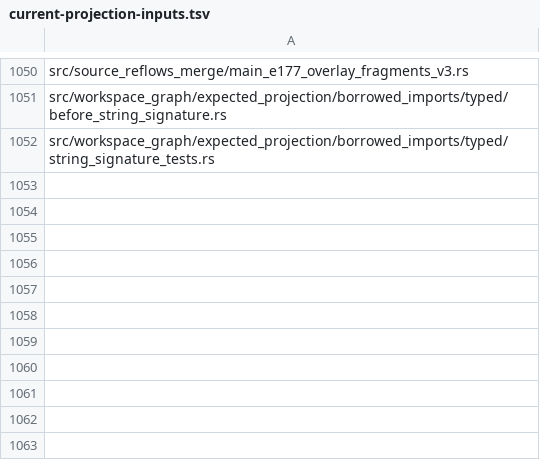
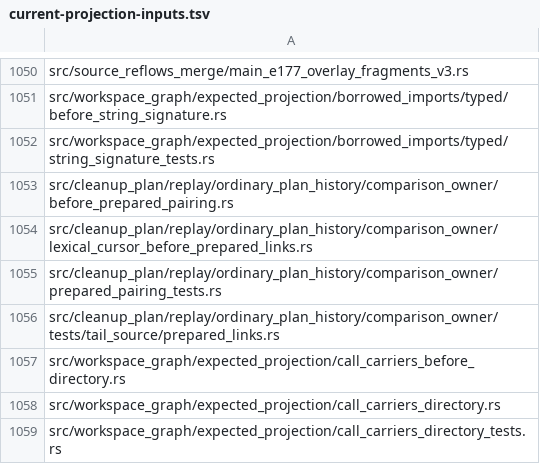
Before and after one commit to devdotbo/semaprax, a TSV file: docs/evidence/main-e177-final-source-binding-20261017/current-projection-inputs.tsv, drawn as a sheet; only a part is shown, gaps mark what is left out.

Commit message:
Bind complete main and retained-directory source union

```diff
--- a/docs/evidence/main-e177-final-source-binding-20261017/current-projection-inputs.tsv
+++ b/docs/evidence/main-e177-final-source-binding-20261017/current-projection-inputs.tsv
@@ -1052 +1052,8 @@ src/workspace_graph/expected_projection/borrowed_imports/typed/before_string_sig
 src/workspace_graph/expected_projection/borrowed_imports/typed/string_signature_tests.rs
+src/cleanup_plan/replay/ordinary_plan_history/comparison_owner/before_prepared_pairing.rs
+src/cleanup_plan/replay/ordinary_plan_history/comparison_owner/lexical_cursor_before_prepared_links.rs
+src/cleanup_plan/replay/ordinary_plan_history/comparison_owner/prepared_pairing_tests.rs
+src/cleanup_plan/replay/ordinary_plan_history/comparison_owner/tests/tail_source/prepared_links.rs
+src/workspace_graph/expected_projection/call_carriers_before_directory.rs
+src/workspace_graph/expected_projection/call_carriers_directory.rs
+src/workspace_graph/expected_projection/call_carriers_directory_tests.rs
```
Also changed, not shown: 47 other files.
